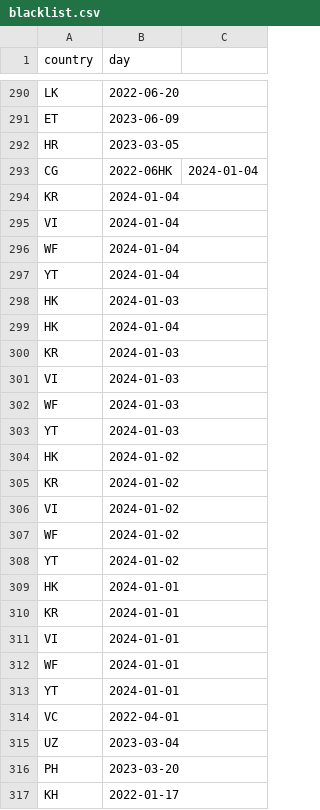
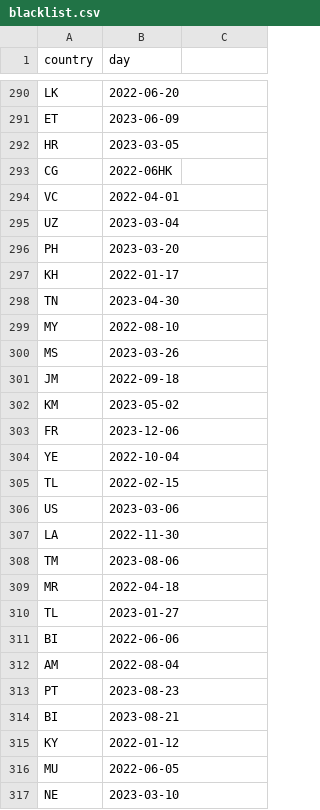
Before and after one commit to favstats/meta_ad_reports, a CSV file: blacklist.csv, drawn as a sheet; only a part is shown, gaps mark what is left out; the shorter side is filled out with more unchanged rows.

Commit message:
Update blacklist.csv

```diff
--- a/blacklist.csv
+++ b/blacklist.csv
@@ -292,23 +292,3 @@ ET,2023-06-09
 HR,2023-03-05
-CG,2022-06HK,2024-01-04
-KR,2024-01-04
-VI,2024-01-04
-WF,2024-01-04
-YT,2024-01-04
-HK,2024-01-03
-HK,2024-01-04
-KR,2024-01-03
-VI,2024-01-03
-WF,2024-01-03
-YT,2024-01-03
-HK,2024-01-02
-KR,2024-01-02
-VI,2024-01-02
-WF,2024-01-02
-YT,2024-01-02
-HK,2024-01-01
-KR,2024-01-01
-VI,2024-01-01
-WF,2024-01-01
-YT,2024-01-01
+CG,2022-06HK,
 VC,2022-04-01
```
